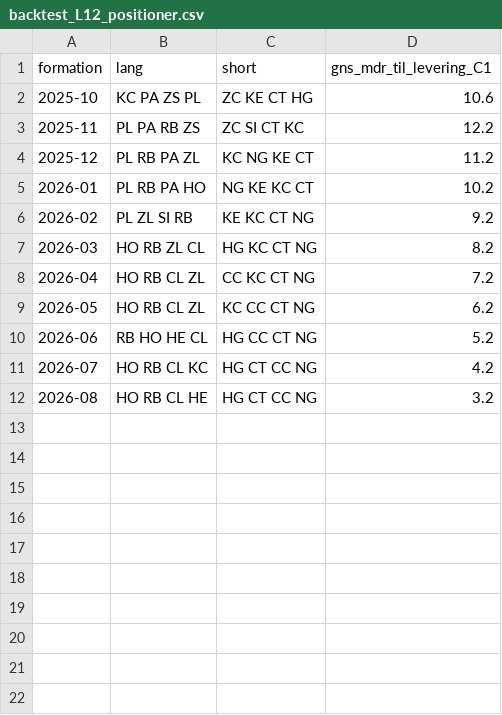
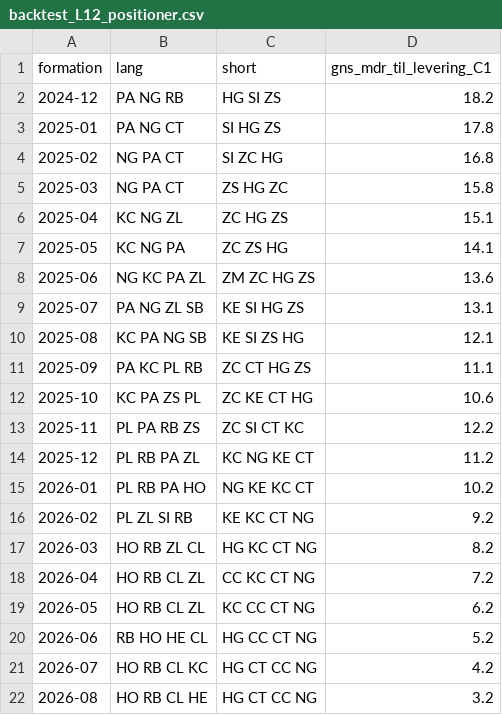
Before and after one commit to petergm/hello, a CSV file: basis_momentum/data/backtest_L12_positioner.csv, drawn as a sheet; the diff names each change by its address in the sheet, - before the commit and + after, or states it on an @@ line.

```diff
--- a/basis_momentum/data/backtest_L12_positioner.csv
+++ b/basis_momentum/data/backtest_L12_positioner.csv
+row 2: 2024-12 | PA NG RB | HG SI ZS | 18.2
+row 3: 2025-01 | PA NG CT | SI HG ZS | 17.8
+row 4: 2025-02 | NG PA CT | SI ZC HG | 16.8
+row 5: 2025-03 | NG PA CT | ZS HG ZC | 15.8
+row 6: 2025-04 | KC NG ZL | ZC HG ZS | 15.1
+row 7: 2025-05 | KC NG PA | ZC ZS HG | 14.1
+row 8: 2025-06 | NG KC PA ZL | ZM ZC HG ZS | 13.6
+row 9: 2025-07 | PA NG ZL SB | KE SI HG ZS | 13.1
+row 10: 2025-08 | KC PA NG SB | KE SI ZS HG | 12.1
+row 11: 2025-09 | PA KC PL RB | ZC CT HG ZS | 11.1
```
Also changed, not shown: basis_momentum/data/backtest_L12.csv, basis_momentum/data/backtest_L3.csv, 5 other files.
